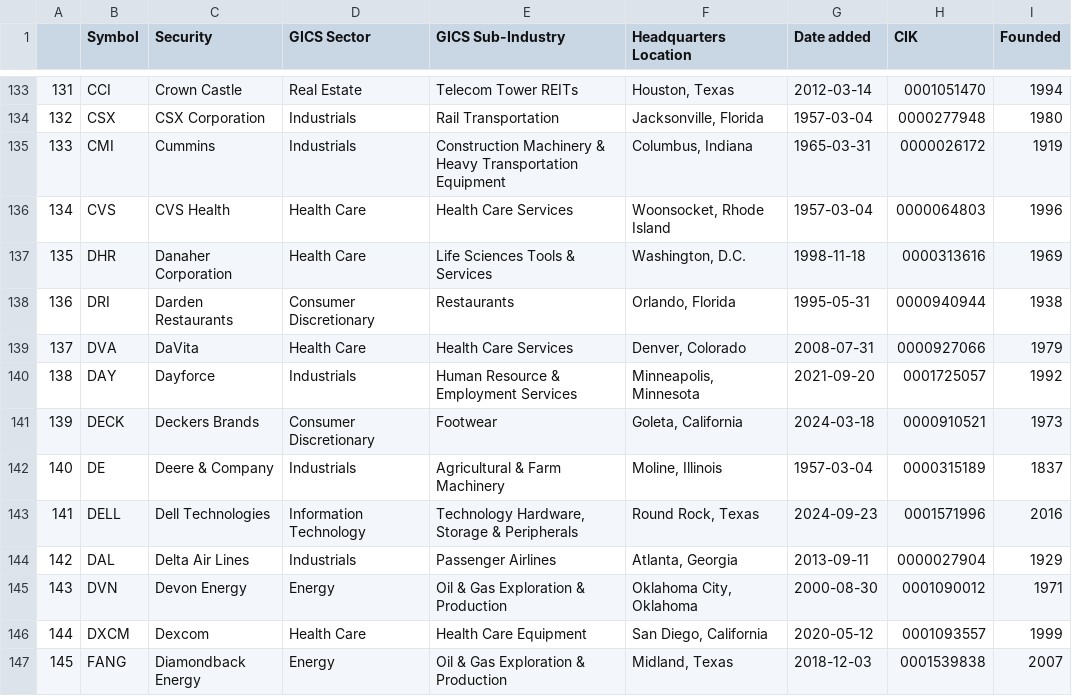
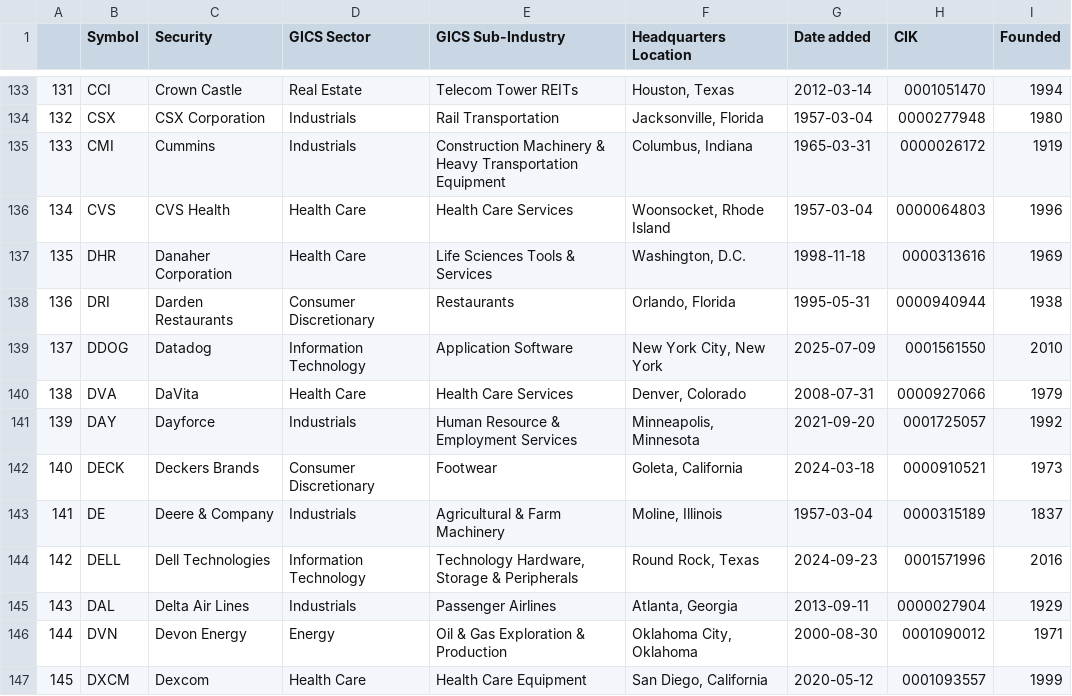
Before and after one commit to vvelicu/s-p500, a CSV file: data/SP500_Components.csv, drawn as a sheet; only a part is shown, gaps mark what is left out; the shorter side is filled out with more unchanged rows; addresses are those after the commit; the diff names each change by its address in the sheet, - before the commit and + after, or states it on an @@ line.

```diff
--- a/data/SP500_Components.csv
+++ b/data/SP500_Components.csv
+row 139: 137 | DDOG | Datadog | Information Technology | Application Software | New York City, New York | 2025-07-09 | 0001561550 | 2010
@@ column A renumbered from row 140 down @@
```
